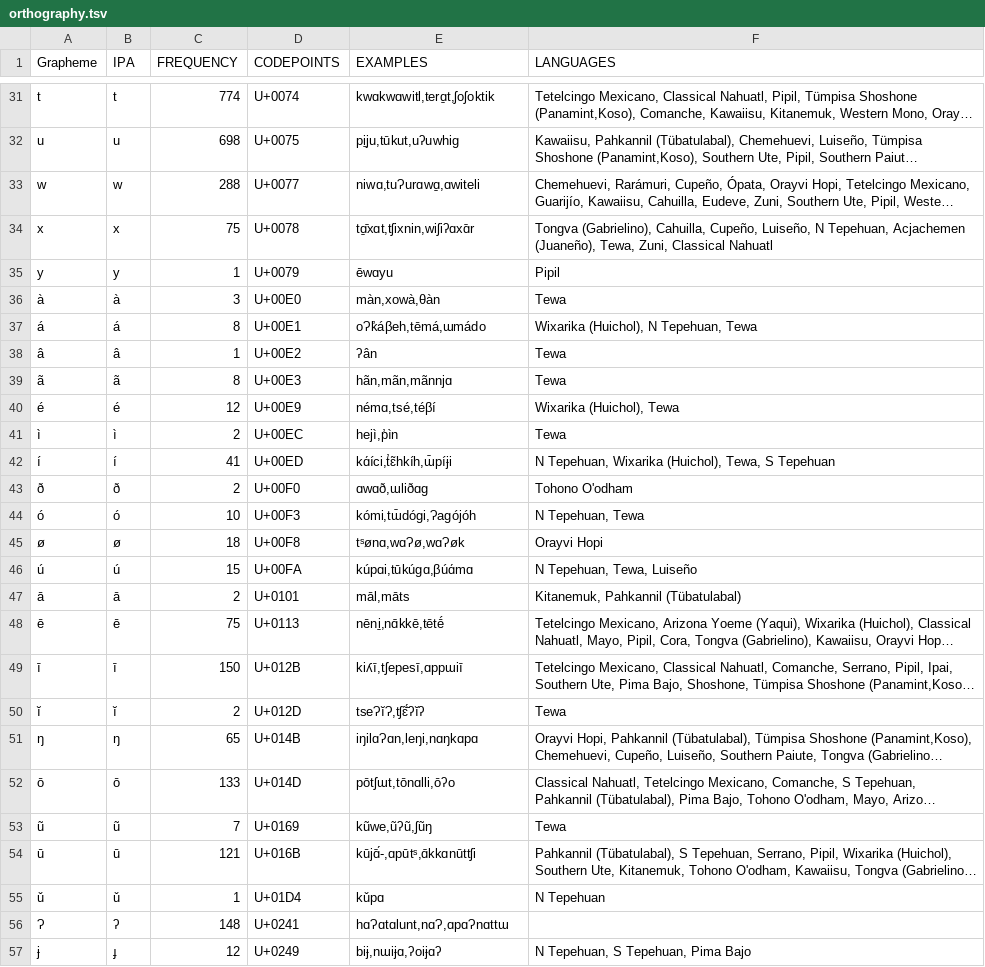
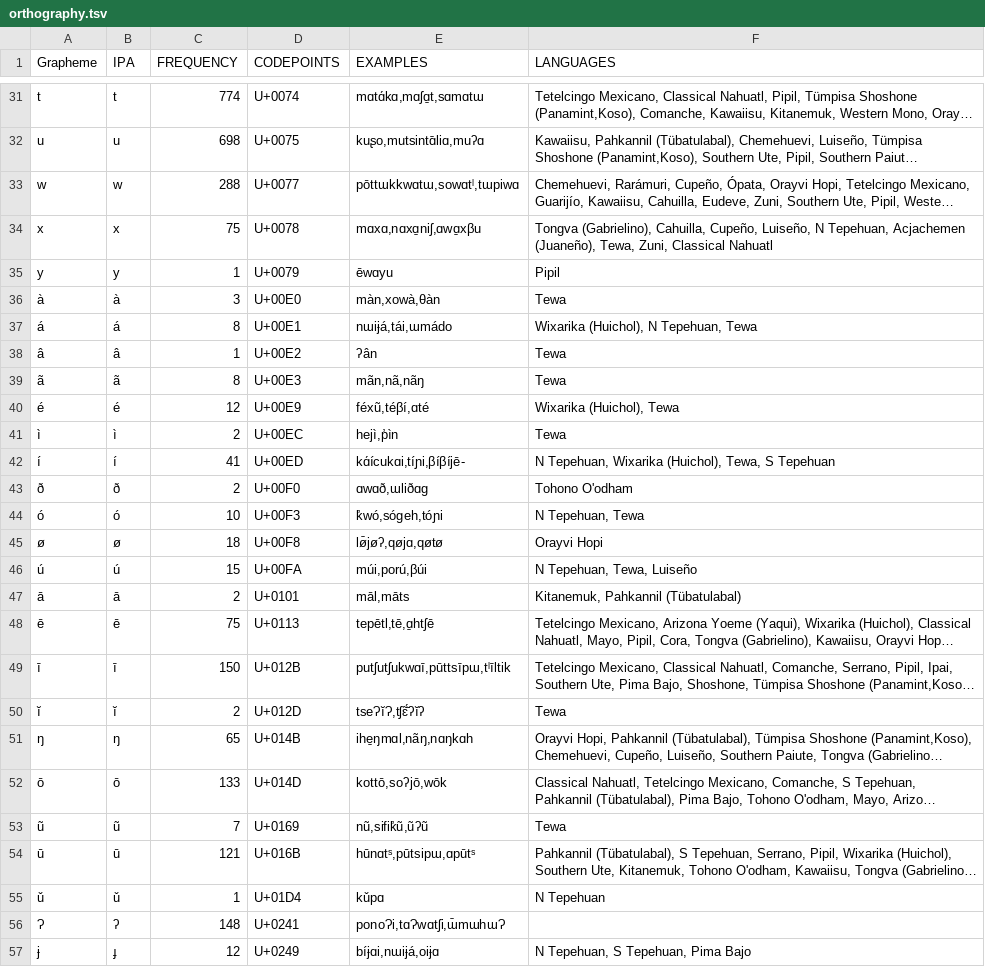
Before and after one commit to lexibank/wheelerutoaztecan, a TSV file: etc/orthography.tsv, drawn as a sheet; only a part is shown, gaps mark what is left out; long unchanged cells end in …; the diff covers the shown part only; the diff names each change by its address in the sheet, - before the commit and + after, or states it on an @@ line.

```diff
--- a/etc/orthography.tsv
+++ b/etc/orthography.tsv
-E31 (EXAMPLES): kwɑkwɑwitl,terɑ̱t,ʃoʃoktik
+E31 (EXAMPLES): mɑtɑ́kɑ,mɑʃɑ̱t,sɑmɑtɯ
-E32 (EXAMPLES): pi̱ju,tūkut,uʔuwhig
+E32 (EXAMPLES): kuʂo,mutsintɑ̄liɑ,muʔɑ
-E33 (EXAMPLES): niwɑ,tuɁurɑwɑ̱,ɑwiteli
+E33 (EXAMPLES): pōttɯkkwɑtɯ,sowɑtˡ,tɯpiwɑ
-E34 (EXAMPLES): tɑ̱̄xɑt,tʃixnin,wiʃiʔɑxɑ̄r
+E34 (EXAMPLES): mɑxɑ,nɑxɑ̱niʃ,ɑwɑ̱xβu
-E37 (EXAMPLES): oɁk̓áβeh,tēmá,ɯmádo
+E37 (EXAMPLES): nɯiɉá,tái,ɯmádo
-E39 (EXAMPLES): hãn,mãn,mãnnjɑ
+E39 (EXAMPLES): mãn,nã,nãŋ
-E40 (EXAMPLES): némɑ,tsé,téβí
+E40 (EXAMPLES): féxũ,téβí,ɑté
-E42 (EXAMPLES): kɑ́íci,t̓ɛ̃hkíh,ɯ̄píɉi
+E42 (EXAMPLES): kɑ́ícukɑi,tíɲi,βíβíjē-
-E44 (EXAMPLES): kómi,tɯ̄dógi,Ɂagójóh
+E44 (EXAMPLES): k̓wó,sógeh,tóɲi
-E45 (EXAMPLES): tˢønɑ,wɑɁø,wɑɁøk
+E45 (EXAMPLES): lø̄jøʔ,qøjɑ,qøtø
-E46 (EXAMPLES): kúpɑi,tūkúgɑ,βúɑ́mɑ
+E46 (EXAMPLES): múi,porú,βúi
-E48 (EXAMPLES): nēni̱,nɑ̄kkē,tētḗ
+E48 (EXAMPLES): tepētl,tē,ɑ̱htʃē
-E49 (EXAMPLES): kiʎī,tʃepesī,ɑppɯiī
+E49 (EXAMPLES): putʃutʃukwɑī,pūttsīpɯ,tˡīltik
-E51 (EXAMPLES): iŋilɑɁɑn,leŋi,nɑŋkɑpɑ
+E51 (EXAMPLES): ihe̱ŋmɑl,nãŋ,nɑŋkɑh
-E52 (EXAMPLES): pōtʃɯt,tōnɑlli,ōʔo
+E52 (EXAMPLES): kottō,soʔjō,wōk
-E53 (EXAMPLES): kũwe,ũʔũ,ʃũŋ
+E53 (EXAMPLES): nũ,sifik̓ũ,ũʔũ
-E54 (EXAMPLES): kūjɑ̄́-,ɑpūtˢ,ɑ̄kkɑnūttʃi
+E54 (EXAMPLES): hūnɑtˢ,pūtsipɯ,ɑpūtˢ
-E56 (EXAMPLES): hɑɁɑtɑlunt,nɑɁ,ɑpɑɁnɑttɯ
+E56 (EXAMPLES): ponoɁi,tɑɁwɑtʃi,ɯ̄mɯhɯɁ
-E57 (EXAMPLES): biɉ,nɯiɉɑ,ʔoiɉɑʔ
+E57 (EXAMPLES): bíɉɑi,nɯiɉá,oiɉɑ
```
Also changed, not shown: 153 edited cells elsewhere in this file, 1 other file.
